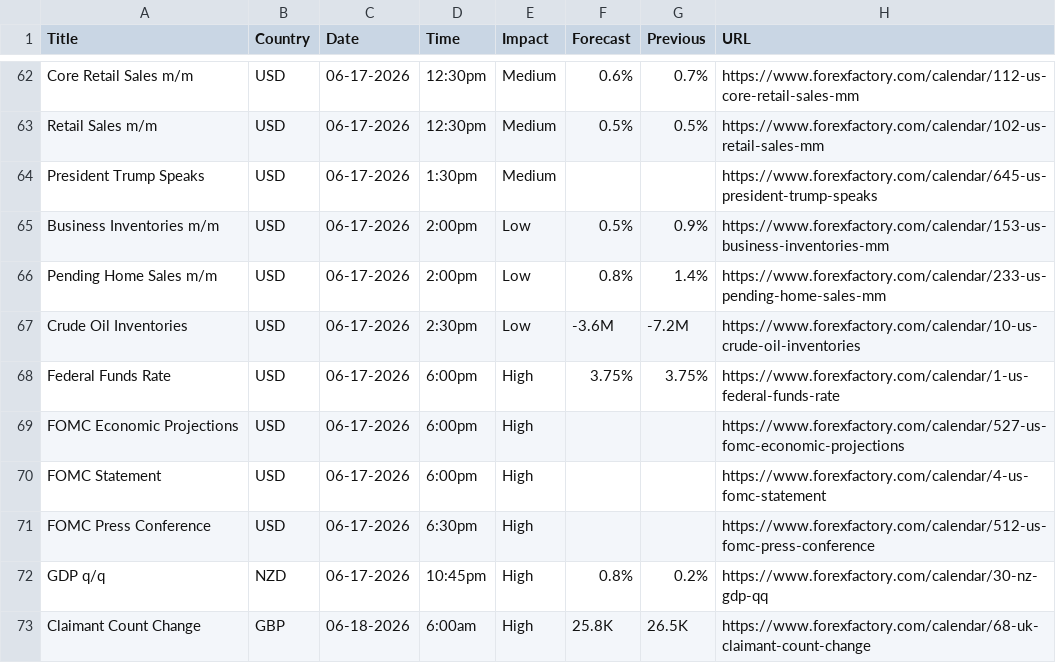
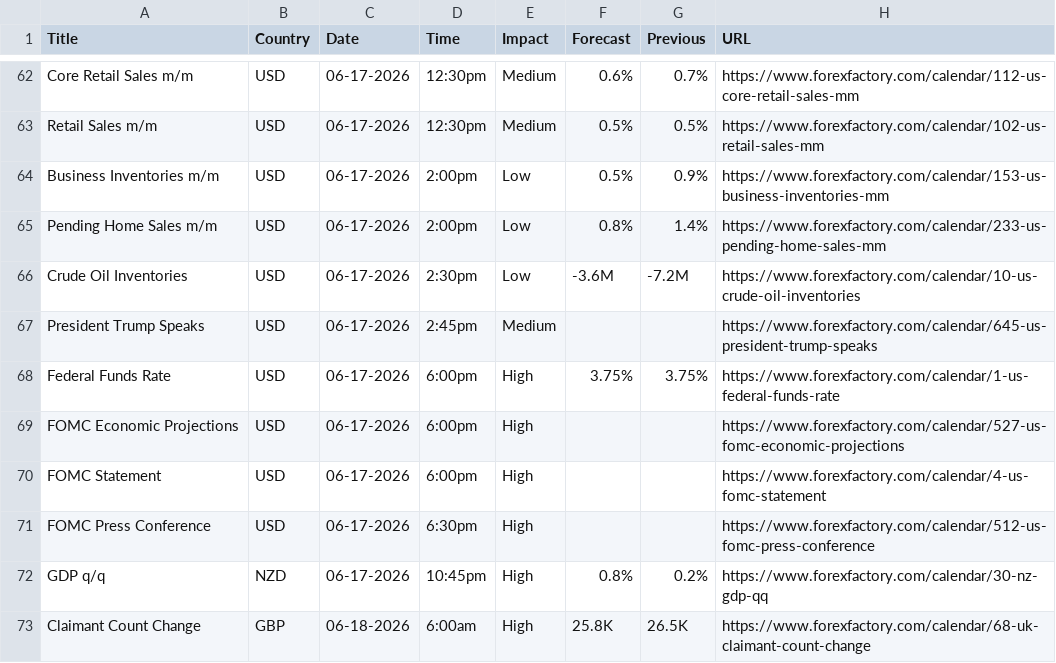
Before and after one commit to CryptoGamerDev/forex-calendar-data, a CSV file: forex_data_raw.csv, drawn as a sheet; only a part is shown, gaps mark what is left out; removed rows and columns are numbered as before the commit, all else as after; the diff names each change by its address in the sheet, - before the commit and + after, or states it on an @@ line.

```diff
--- a/forex_data_raw.csv
+++ b/forex_data_raw.csv
-row 64: President Trump Speaks | USD | 06-17-2026 | 1:30pm | Medium |  |  | https://www.forexfactory.com/calendar/645-us-president-trump-speaks
+row 67: President Trump Speaks | USD | 06-17-2026 | 2:45pm | Medium |  |  | https://www.forexfactory.com/calendar/645-us-president-trump-speaks
```
Also changed, not shown: forex_data_simple.csv.
